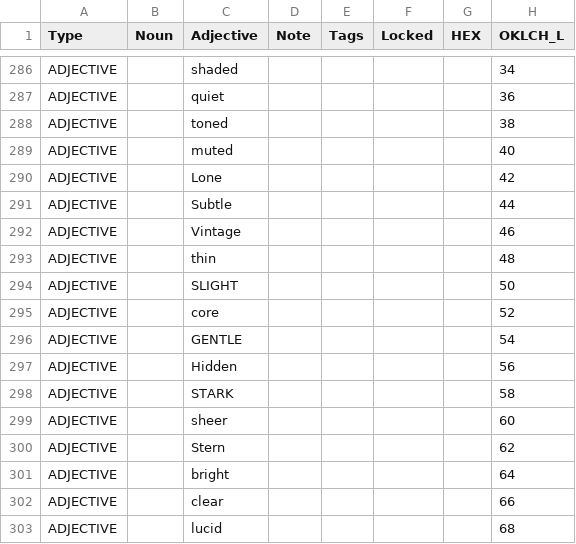
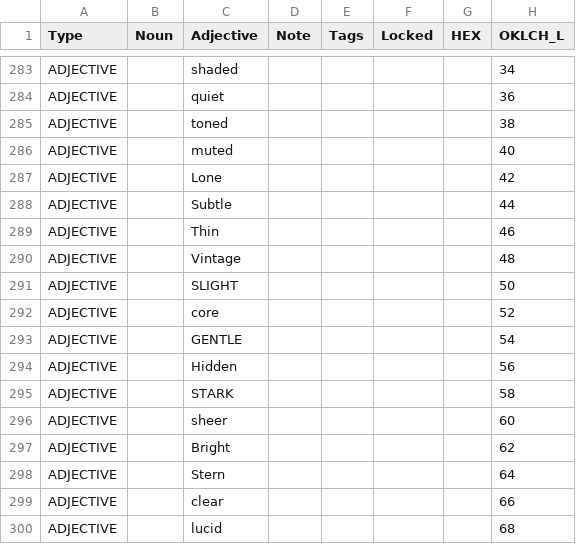
Before and after one commit to HC-SAMI/colorsamificator, a CSV file: data/anchors.csv, drawn as a sheet; only a part is shown, gaps mark what is left out; addresses are those after the commit; the diff covers the shown part only; the diff names each change by its address in the sheet, - before the commit and + after, or states it on an @@ line.

```diff
--- a/data/anchors.csv
+++ b/data/anchors.csv
-C289 (Adjective): Vintage
+C289 (Adjective): Thin
-C290 (Adjective): thin
+C290 (Adjective): Vintage
-C297 (Adjective): Stern
+C297 (Adjective): Bright
-C298 (Adjective): bright
+C298 (Adjective): Stern
```
Also changed, not shown: 3 removed rows and 14 edited cells elsewhere in this file, data/pins.csv.
